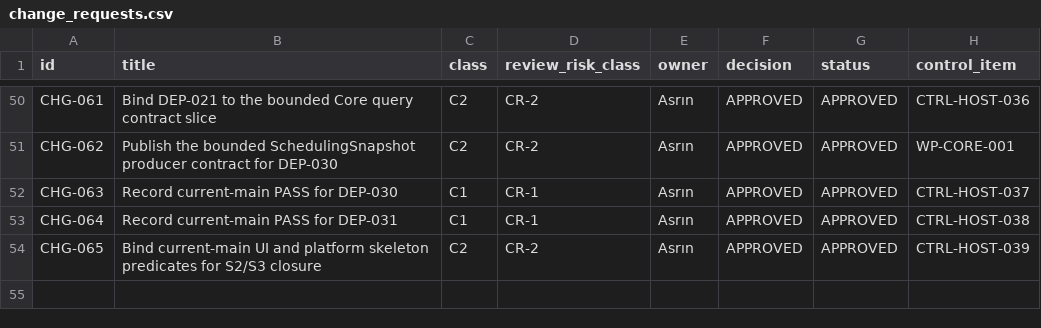
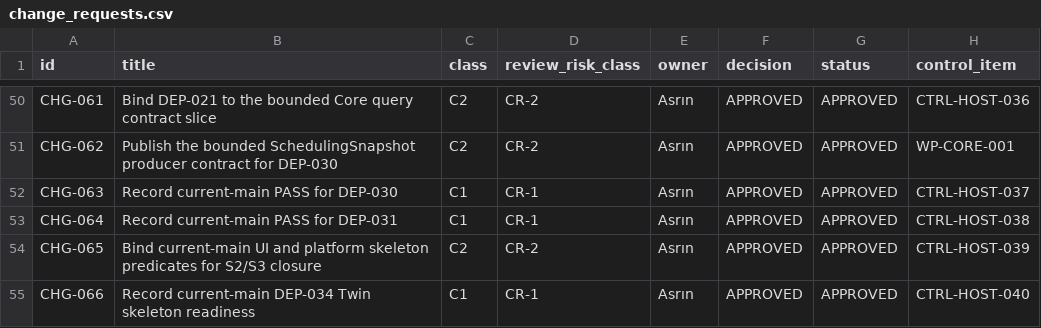
Before and after one commit to Asperant/critical-aerospace-manufacturing, a CSV file: 09_change/change_requests.csv, drawn as a sheet; only a part is shown, gaps mark what is left out; the diff names each change by its address in the sheet, - before the commit and + after, or states it on an @@ line.

Commit message:
[CTRL-HOST-040] Record current-main DEP-034 readiness

```diff
--- a/09_change/change_requests.csv
+++ b/09_change/change_requests.csv
+row 55: CHG-066 | Record current-main DEP-034 Twin skeleton readiness | C1 | CR-1 | Asrın | APPROVED | APPROVED | CTRL-HOST-040
```
Also changed, not shown: 4 other files.
